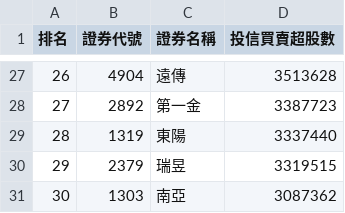
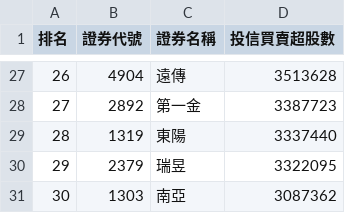
Before and after one commit to SongChiChuang/tw-stock-flow, a CSV file: reports/investment/20260603_investment_buy_top30.csv, drawn as a sheet; only a part is shown, gaps mark what is left out.

```diff
--- a/reports/investment/20260603_investment_buy_top30.csv
+++ b/reports/investment/20260603_investment_buy_top30.csv
@@ -29,3 +29,3 @@
 28,1319,東陽,3337440
-29,2379,瑞昱,3319515
+29,2379,瑞昱,3322095
 30,1303,南亞,3087362
```
Also changed, not shown: data/20260603.csv, reports/investment/20260603_investment_sell_top30.csv, 1 other file.
